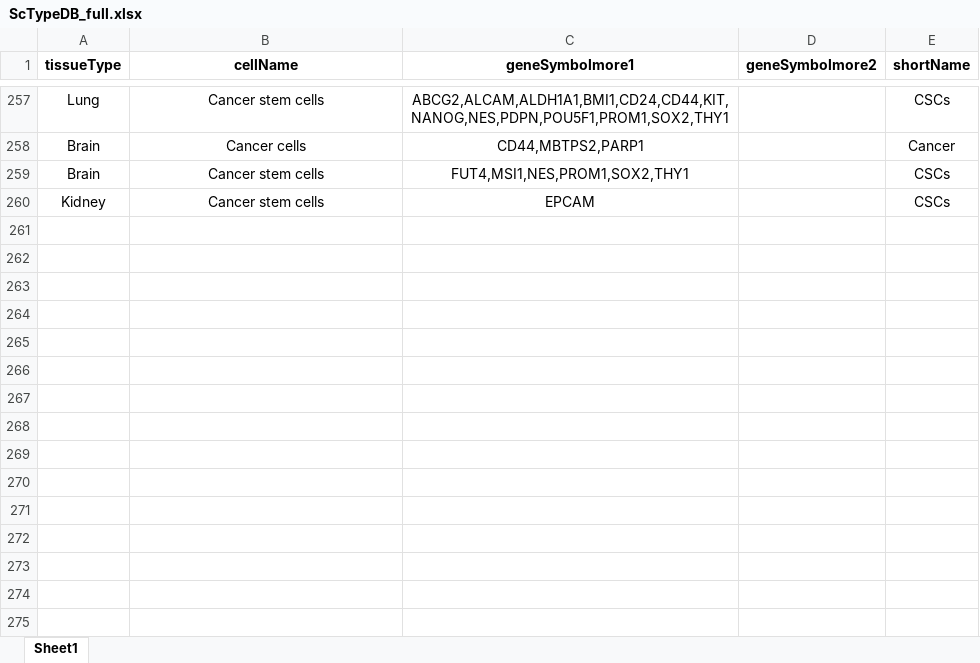
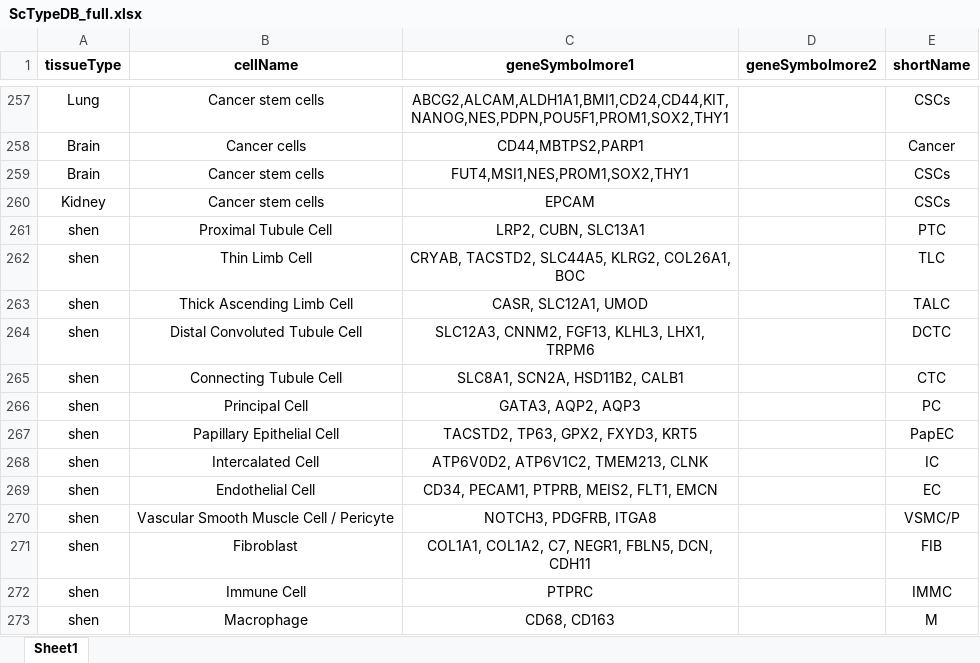
Before and after one commit to cmulittlechild/Script, an Excel workbook: ScTypeDB_full.xlsx, sheet Sheet1, drawn as a sheet; only a part is shown, gaps mark what is left out; values as stored, in another font and other column widths than the file's, no borders; the diff names each change by its address in the sheet, - before the commit and + after, or states it on an @@ line.

Commit message:
Add files via upload

```diff
--- a/ScTypeDB_full.xlsx (sheet Sheet1)
+++ b/ScTypeDB_full.xlsx (sheet Sheet1)
+row 261: shen | Proximal Tubule Cell | LRP2, CUBN, SLC13A1 |  | PTC
+row 262: shen | Thin Limb Cell | CRYAB, TACSTD2, SLC44A5, KLRG2, COL26A1, BOC |  | TLC
+row 263: shen | Thick Ascending Limb Cell | CASR, SLC12A1, UMOD |  | TALC
+row 264: shen | Distal Convoluted Tubule Cell | SLC12A3, CNNM2, FGF13, KLHL3, LHX1, TRPM6 |  | DCTC
+row 265: shen | Connecting Tubule Cell | SLC8A1, SCN2A, HSD11B2, CALB1 |  | CTC
+row 266: shen | Principal Cell | GATA3, AQP2, AQP3 |  | PC
+row 267: shen | Papillary Epithelial Cell | TACSTD2, TP63, GPX2, FXYD3, KRT5 |  | PapEC
+row 268: shen | Intercalated Cell | ATP6V0D2, ATP6V1C2, TMEM213, CLNK |  | IC
+row 269: shen | Endothelial Cell | CD34, PECAM1, PTPRB, MEIS2, FLT1, EMCN |  | EC
+row 270: shen | Vascular Smooth Muscle Cell / Pericyte | NOTCH3, PDGFRB, ITGA8 |  | VSMC/P
+row 271: shen | Fibroblast | COL1A1, COL1A2, C7, NEGR1, FBLN5, DCN, CDH11 |  | FIB
+row 272: shen | Immune Cell | PTPRC |  | IMMC
+row 273: shen | Macrophage | CD68, CD163 |  | M
```
